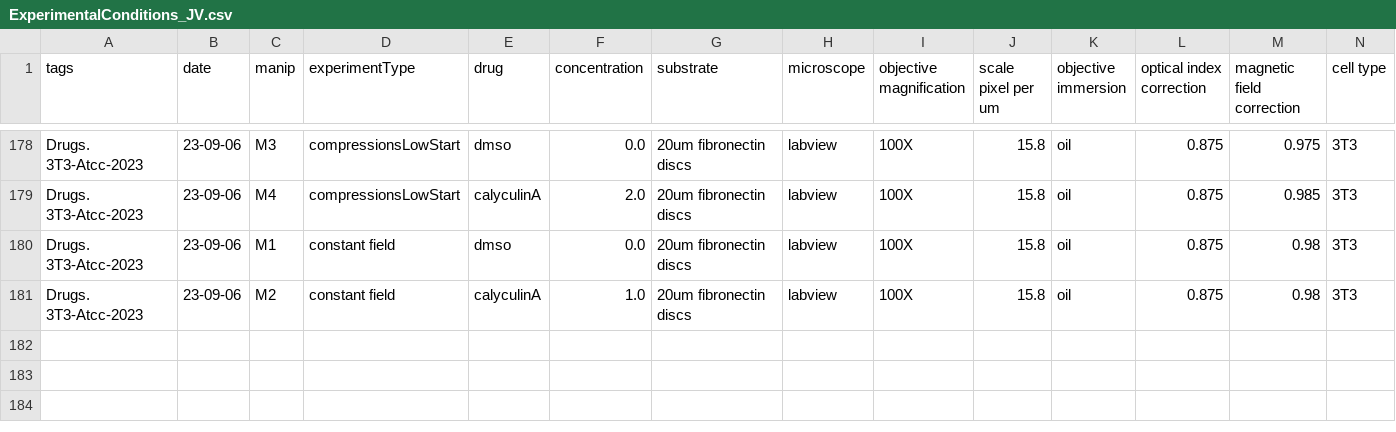
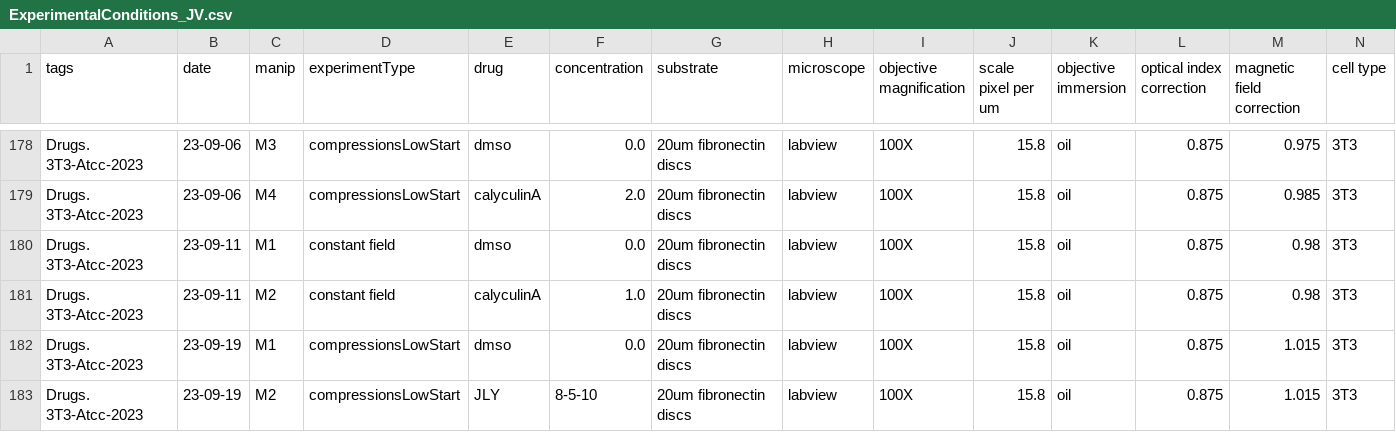
Before and after one commit to jvermeil-biophys/CortExplore, a CSV file: Data_Experimental_JV/ExperimentalConditions_JV.csv, drawn as a sheet; only a part is shown, gaps mark what is left out; rows hold the shown columns only; the diff names each change by its address in the sheet, - before the commit and + after, or states it on an @@ line.

Commit message:
Analyzed new data

```diff
--- a/Data_Experimental_JV/ExperimentalConditions_JV.csv
+++ b/Data_Experimental_JV/ExperimentalConditions_JV.csv
-B180:B181 (date): 23-09-06
+B180:B181 (date): 23-09-11
+row 182: Drugs. 3T3-Atcc-2023 | 23-09-19 | M1 | compressionsLowStart | dmso | 0.0 | 20um fibronectin discs | labview | 100X | 15.8 | oil | 0.875 | 1.015 | 3T3
+row 183: Drugs. 3T3-Atcc-2023 | 23-09-19 | M2 | compressionsLowStart | JLY | 8-5-10 | 20um fibronectin discs | labview | 100X | 15.8 | oil | 0.875 | 1.015 | 3T3
```
Also changed, not shown: 6 other files.
